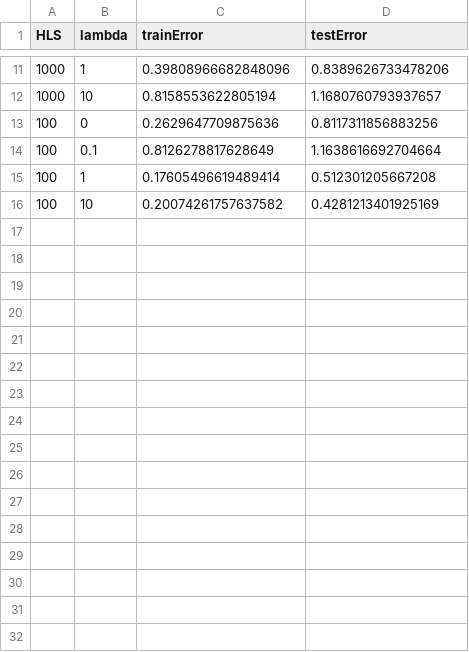
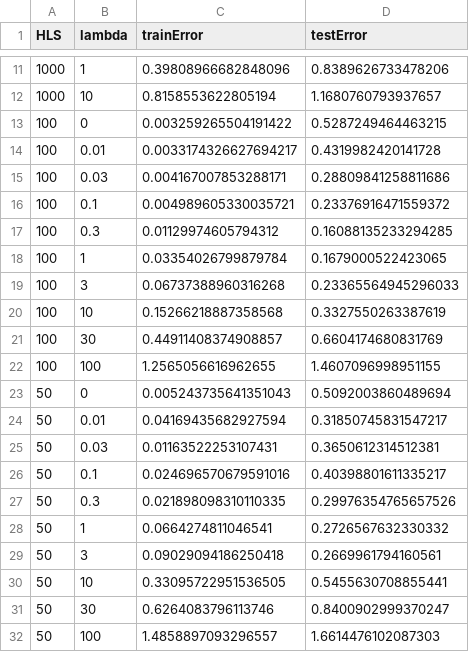
Before and after one commit to ArnoM-1849142/Mach_Project, a CSV file: diagnosing3L_norm.csv, drawn as a sheet; only a part is shown, gaps mark what is left out.

```diff
--- a/diagnosing3L_norm.csv
+++ b/diagnosing3L_norm.csv
@@ -12,5 +12,21 @@ HLS,lambda,trainError,testError
 1000,10,0.8158553622805194,1.1680760793937657
-100,0,0.2629647709875636,0.8117311856883256
-100,0.1,0.8126278817628649,1.1638616692704664
-100,1,0.17605496619489414,0.512301205667208
-100,10,0.20074261757637582,0.4281213401925169
+100,0,0.003259265504191422,0.5287249464463215
+100,0.01,0.0033174326627694217,0.4319982420141728
+100,0.03,0.004167007853288171,0.28809841258811686
+100,0.1,0.004989605330035721,0.23376916471559372
+100,0.3,0.01129974605794312,0.16088135233294285
+100,1,0.03354026799879784,0.1679000522423065
+100,3,0.06737388960316268,0.23365564945296033
+100,10,0.15266218887358568,0.3327550263387619
+100,30,0.44911408374908857,0.6604174680831769
+100,100,1.2565056616962655,1.4607096998951155
+50,0,0.005243735641351043,0.5092003860489694
+50,0.01,0.04169435682927594,0.31850745831547217
+50,0.03,0.01163522253107431,0.3650612314512381
+50,0.1,0.024696570679591016,0.40398801611335217
+50,0.3,0.021898098310110335,0.29976354765657526
+50,1,0.0664274811046541,0.2726567632330332
+50,3,0.09029094186250418,0.2669961794160561
+50,10,0.33095722951536505,0.5455630708855441
+50,30,0.6264083796113746,0.8400902999370247
+50,100,1.4858897093296557,1.6614476102087303
```
Also changed, not shown: 1 other file.
